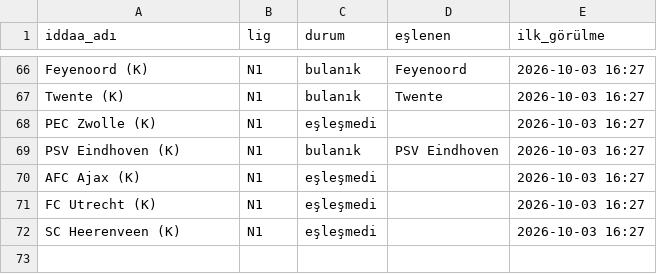
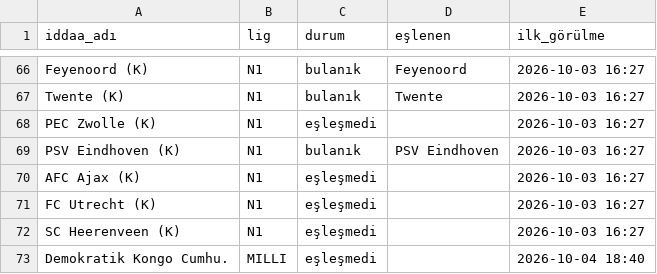
Before and after one commit to Armann13/valuebet, a CSV file: data/raw/iddaa/eslesme_raporu.csv, drawn as a sheet; only a part is shown, gaps mark what is left out; the diff names each change by its address in the sheet, - before the commit and + after, or states it on an @@ line.

```diff
--- a/data/raw/iddaa/eslesme_raporu.csv
+++ b/data/raw/iddaa/eslesme_raporu.csv
+row 73: Demokratik Kongo Cumhu. | MILLI | eşleşmedi |  | 2026-10-04 18:40
```
Also changed, not shown: data/raw/milli/espn.csv, tavsiyeler/gecmis.csv, 6 other files.
